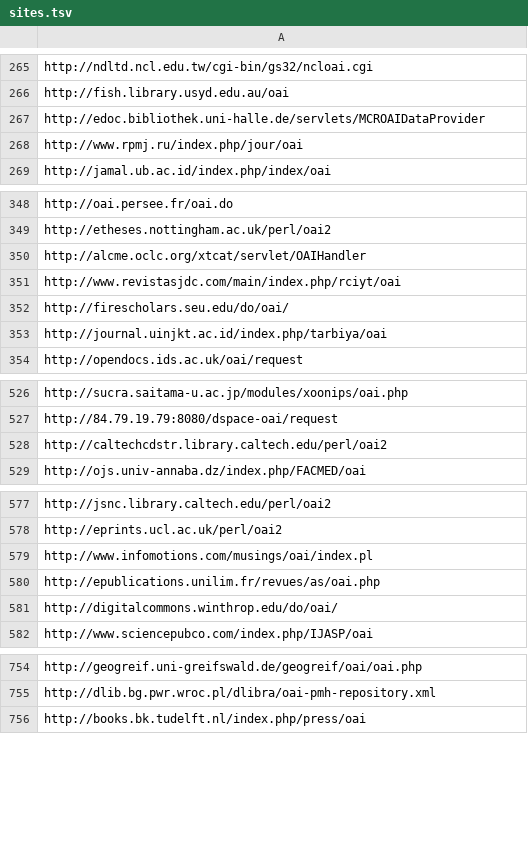
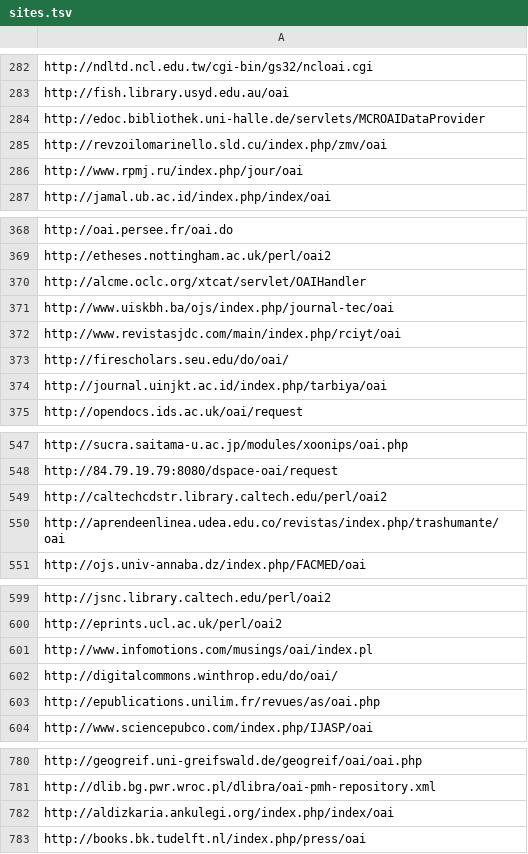
Before and after one commit to miku/oaimi, a TSV file: sites.tsv, drawn as a sheet; only a part is shown, gaps mark what is left out; the diff covers the shown part only.

```diff
--- a/sites.tsv
+++ b/sites.tsv
@@ -267,2 +284,3 @@ http://fish.library.usyd.edu.au/oai
 http://edoc.bibliothek.uni-halle.de/servlets/MCROAIDataProvider
+http://revzoilomarinello.sld.cu/index.php/zmv/oai
 http://www.rpmj.ru/index.php/jour/oai
@@ -350,2 +370,3 @@ http://etheses.nottingham.ac.uk/perl/oai2
 http://alcme.oclc.org/xtcat/servlet/OAIHandler
+http://www.uiskbh.ba/ojs/index.php/journal-tec/oai
 http://www.revistasjdc.com/main/index.php/rciyt/oai
@@ -528,2 +549,3 @@ http://84.79.19.79:8080/dspace-oai/request
 http://caltechcdstr.library.caltech.edu/perl/oai2
+http://aprendeenlinea.udea.edu.co/revistas/index.php/trashumante/oai
 http://ojs.univ-annaba.dz/index.php/FACMED/oai
@@ -579,4 +601,4 @@ http://eprints.ucl.ac.uk/perl/oai2
 http://www.infomotions.com/musings/oai/index.pl
-http://epublications.unilim.fr/revues/as/oai.php
 http://digitalcommons.winthrop.edu/do/oai/
+http://epublications.unilim.fr/revues/as/oai.php
 http://www.sciencepubco.com/index.php/IJASP/oai
@@ -755,2 +781,3 @@ http://geogreif.uni-greifswald.de/geogreif/oai/oai.php
 http://dlib.bg.pwr.wroc.pl/dlibra/oai-pmh-repository.xml
+http://aldizkaria.ankulegi.org/index.php/index/oai
 http://books.bk.tudelft.nl/index.php/press/oai
```
Also changed, not shown: 43 added rows, 2 removed rows and 14 moved rows elsewhere in this file.
